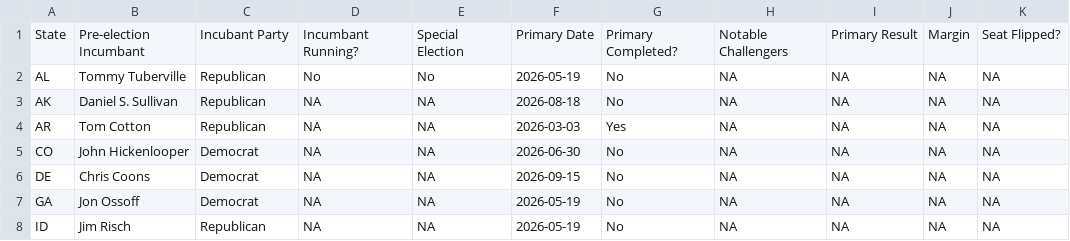
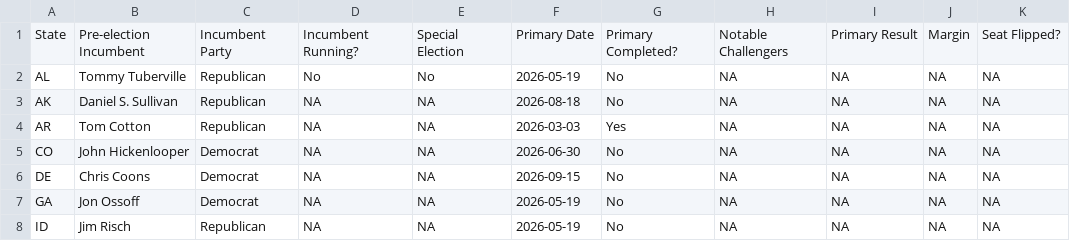
Before and after one commit to kparslow/2026-midterms, a CSV file: senate-elections/senate-GE.csv, drawn as a sheet; only a part is shown; the diff names each change by its address in the sheet, - before the commit and + after, or states it on an @@ line.

Commit message:
Fix typo in 'Incumbent' header in CSV file

```diff
--- a/senate-elections/senate-GE.csv
+++ b/senate-elections/senate-GE.csv
-B1: Pre-election Incumbant
+B1: Pre-election Incumbent
-C1: Incubant Party
+C1: Incumbent Party
-D1: Incumbant Running?
+D1: Incumbent Running?
```
